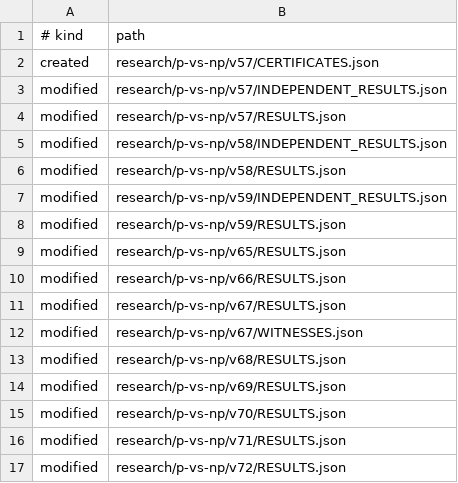
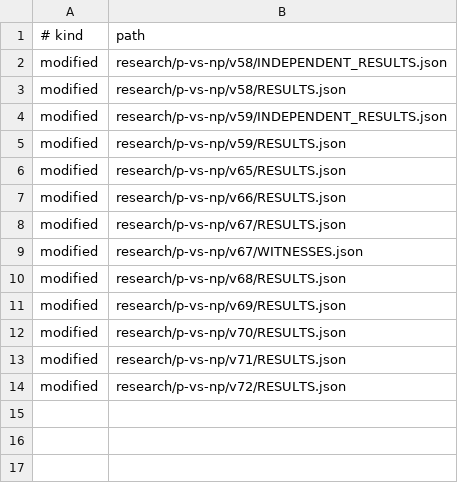
Before and after one commit to suarezrafael/logbook, a TSV file: research/p-vs-np/v79/EXPECTED_MUTATIONS.tsv, drawn as a sheet.

Commit message:
Remove migrated V57 paths from mutation baseline

```diff
--- a/research/p-vs-np/v79/EXPECTED_MUTATIONS.tsv
+++ b/research/p-vs-np/v79/EXPECTED_MUTATIONS.tsv
@@ -1,5 +1,2 @@
 # kind	path
-created	research/p-vs-np/v57/CERTIFICATES.json
-modified	research/p-vs-np/v57/INDEPENDENT_RESULTS.json
-modified	research/p-vs-np/v57/RESULTS.json
 modified	research/p-vs-np/v58/INDEPENDENT_RESULTS.json
```
